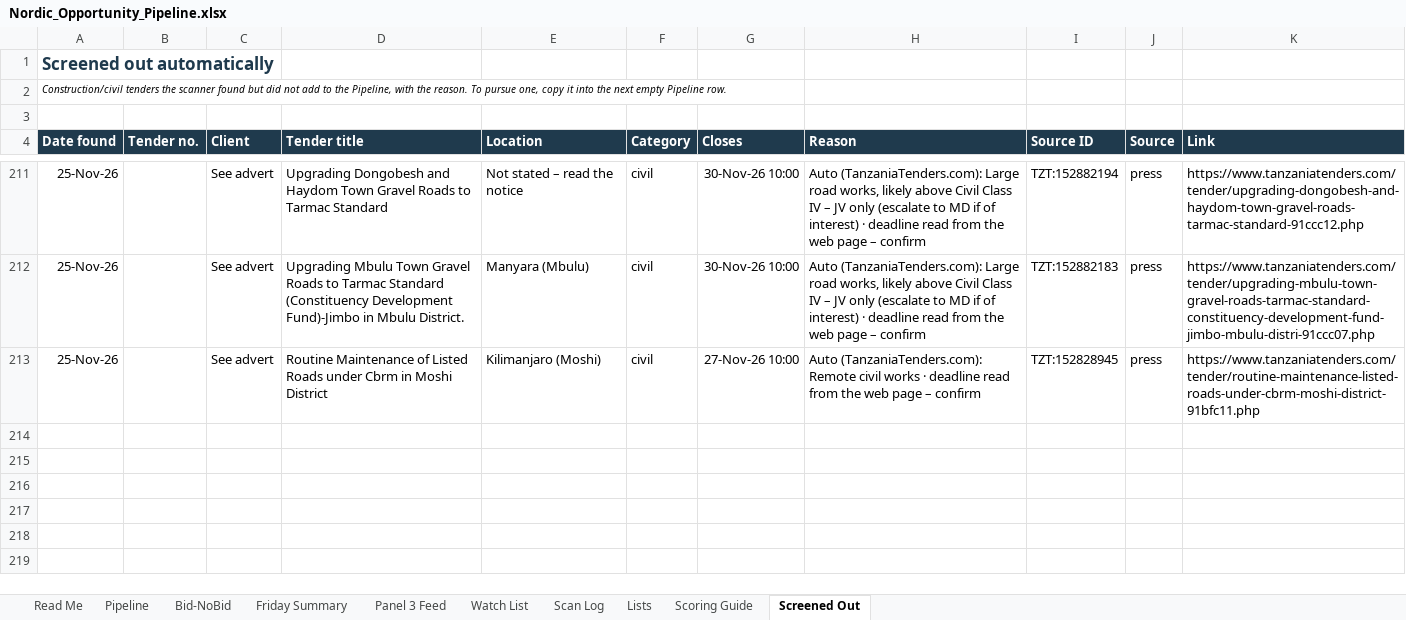
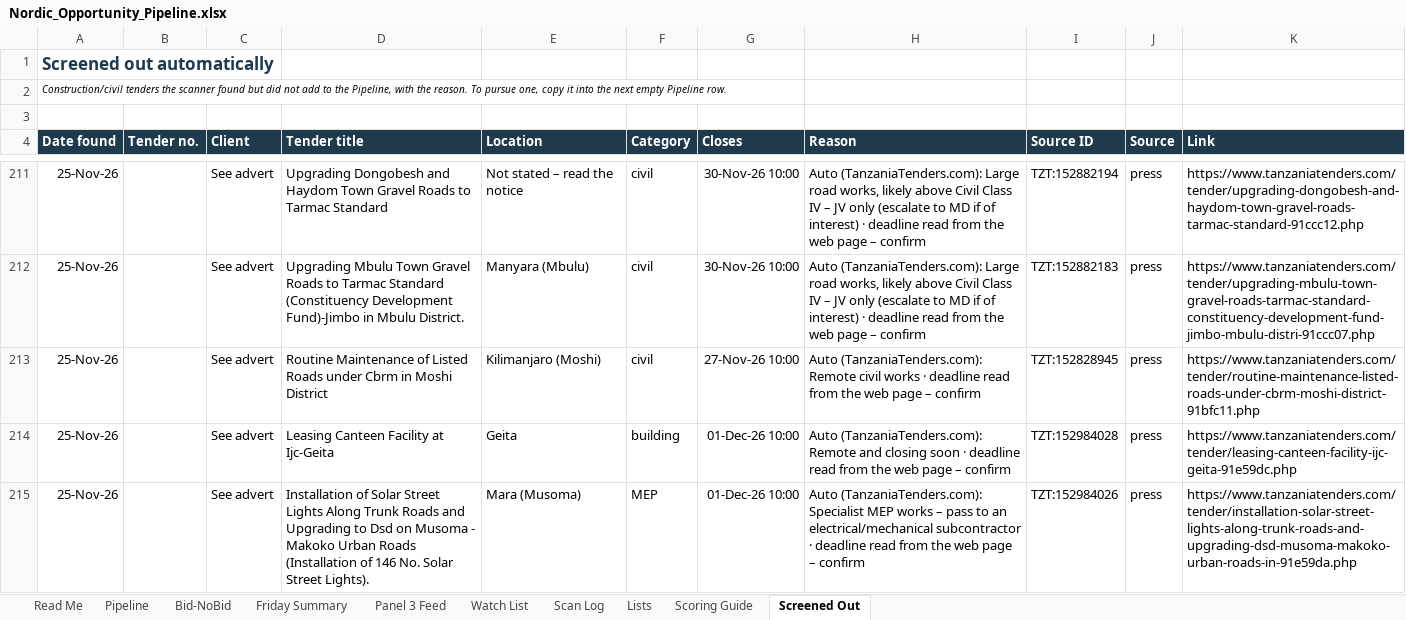
Before and after one commit to frankkashushura/nordic-tender-scanner, an Excel workbook: data/Nordic_Opportunity_Pipeline.xlsx, sheet Screened Out, drawn as a sheet; only a part is shown, gaps mark what is left out; values as stored, in another font and other column widths than the file's, no borders; the diff names each change by its address in the sheet, - before the commit and + after, or states it on an @@ line.

```diff
--- a/data/Nordic_Opportunity_Pipeline.xlsx (sheet Screened Out)
+++ b/data/Nordic_Opportunity_Pipeline.xlsx (sheet Screened Out)
+row 214: 25-Nov-26 |  | See advert | Leasing Canteen Facility at Ijc-Geita | Geita | building | 01-Dec-26 10:00 | Auto (TanzaniaTenders.com): Remote and closing soon · deadline read from the web page – confirm | TZT:152984028 | press | https://www.tanzaniatenders.com/tender/leasing-canteen-facility-ijc-geita-91e59dc.php
+row 215: 25-Nov-26 |  | See advert | Installation of Solar Street Lights Along Trunk Roads and Upgrading to Dsd on Musoma - Makoko Urban Roads (Installation of 146 No. Solar Street Lights). | Mara (Musoma) | MEP | 01-Dec-26 10:00 | Auto (TanzaniaTenders.com): Specialist MEP works – pass to an electrical/mechanical subcontractor · deadline read from the web page – confirm | TZT:152984026 | press | https://www.tanzaniatenders.com/tender/installation-solar-street-lights-along-trunk-roads-and-upgrading-dsd-musoma-makoko-urban-roads-in-91e59da.php
```
Also changed, not shown: sheet Pipeline, sheet Scan Log, sheet Bid-NoBid, 6 other files.
